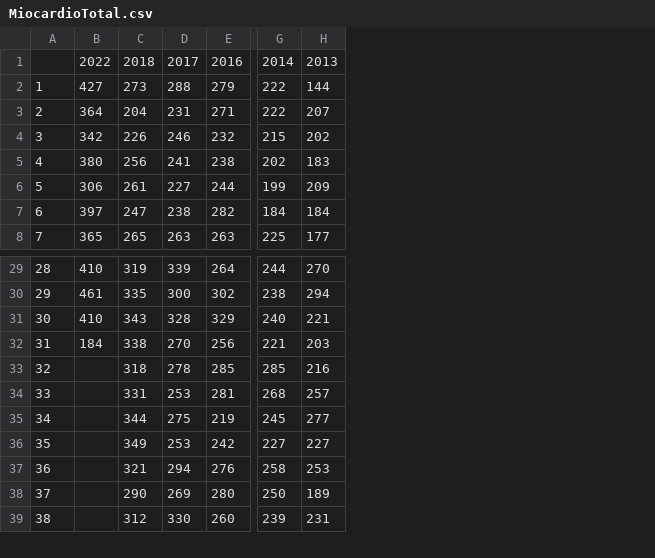
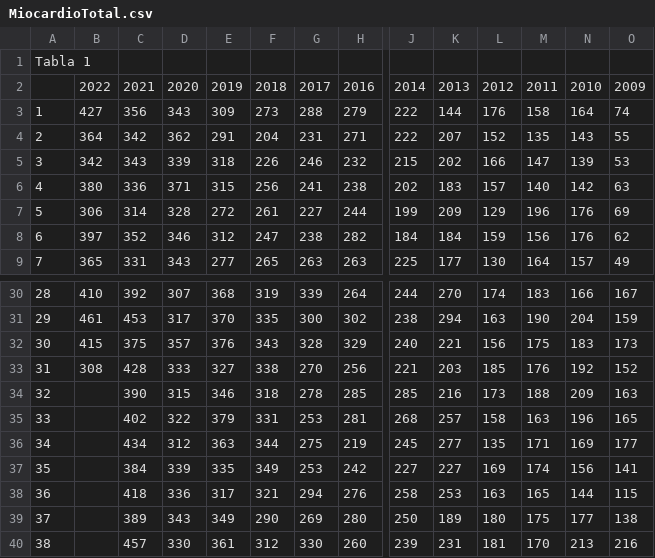
Before and after one commit to Themrpie/miocarditis, a CSV file: MiocardioTotal.csv, drawn as a sheet; only a part is shown, gaps mark what is left out; addresses are those after the commit; rows hold the shown columns only; the diff names each change by its address in the sheet, - before the commit and + after, or states it on an @@ line.

Commit message:
Add files via upload

```diff
--- a/MiocardioTotal.csv
+++ b/MiocardioTotal.csv
+column C, rows 2-9: 2021 | 356 | 342 | 343 | 336 | 314 | 352 | 331; rows 30-40: 392 | 453 | 375 | 428 | 390 | 402 | 434 | 384 | 418 | 389 | 457
+column D, rows 2-9: 2020 | 343 | 362 | 339 | 371 | 328 | 346 | 343; rows 30-40: 307 | 317 | 357 | 333 | 315 | 322 | 312 | 339 | 336 | 343 | 330
+column E, rows 2-9: 2019 | 309 | 291 | 318 | 315 | 272 | 312 | 277; rows 30-40: 368 | 370 | 376 | 327 | 346 | 379 | 363 | 335 | 317 | 349 | 361
+column L, rows 2-9: 2012 | 176 | 152 | 166 | 157 | 129 | 159 | 130; rows 30-40: 174 | 163 | 156 | 185 | 173 | 158 | 135 | 169 | 163 | 180 | 181
+column M, rows 2-9: 2011 | 158 | 135 | 147 | 140 | 196 | 156 | 164; rows 30-40: 183 | 190 | 175 | 176 | 188 | 163 | 171 | 174 | 165 | 175 | 170
+column N, rows 2-9: 2010 | 164 | 143 | 139 | 142 | 176 | 176 | 157; rows 30-40: 166 | 204 | 183 | 192 | 209 | 196 | 169 | 156 | 144 | 177 | 213
+column O, rows 2-9: 2009 | 74 | 55 | 53 | 63 | 69 | 62 | 49; rows 30-40: 167 | 159 | 173 | 152 | 163 | 165 | 177 | 141 | 115 | 138 | 216
+row 1: Tabla 1
-B32: 410
+B32: 415
-B33: 184
+B33: 308
```
